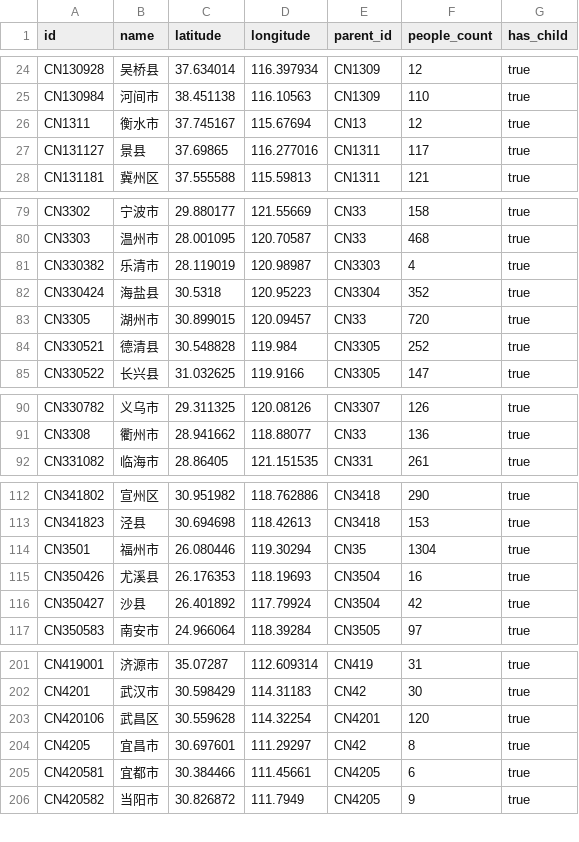
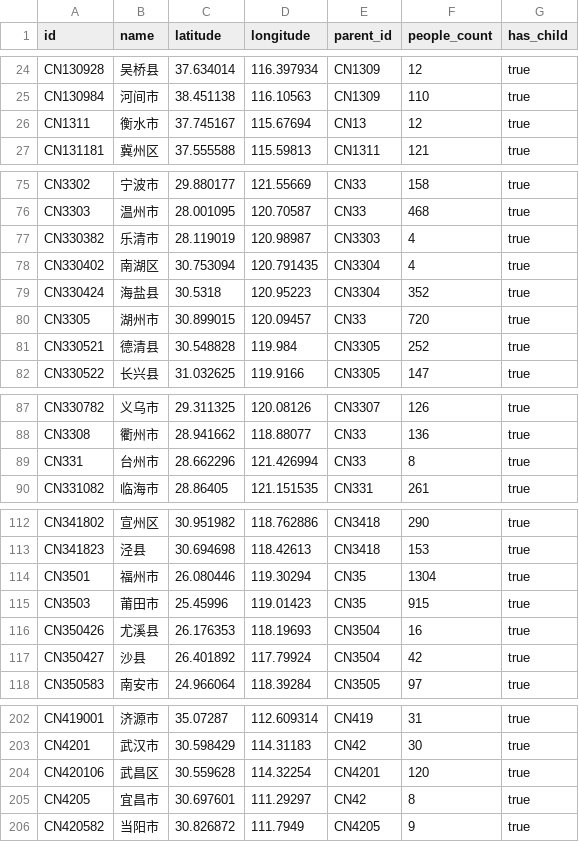
Before and after one commit to yeyangchen2009/poem300, a CSV file: cbdb/cbdb_dw/seeds/ods_cnkgraph_region.csv, drawn as a sheet; only a part is shown, gaps mark what is left out; the diff covers the shown part only.

```diff
--- a/cbdb/cbdb_dw/seeds/ods_cnkgraph_region.csv
+++ b/cbdb/cbdb_dw/seeds/ods_cnkgraph_region.csv
@@ -26,3 +26,2 @@ CN130984,河间市,38.451138,116.10563,CN1309,110,true
 CN1311,衡水市,37.745167,115.67694,CN13,12,true
-CN131127,景县,37.69865,116.277016,CN1311,117,true
 CN131181,冀州区,37.555588,115.59813,CN1311,121,true
@@ -81,2 +77,3 @@ CN3303,温州市,28.001095,120.70587,CN33,468,true
 CN330382,乐清市,28.119019,120.98987,CN3303,4,true
+CN330402,南湖区,30.753094,120.791435,CN3304,4,true
 CN330424,海盐县,30.5318,120.95223,CN3304,352,true
@@ -91,2 +88,3 @@ CN330782,义乌市,29.311325,120.08126,CN3307,126,true
 CN3308,衢州市,28.941662,118.88077,CN33,136,true
+CN331,台州市,28.662296,121.426994,CN33,8,true
 CN331082,临海市,28.86405,121.151535,CN331,261,true
@@ -114,2 +114,3 @@ CN341823,泾县,30.694698,118.42613,CN3418,153,true
 CN3501,福州市,26.080446,119.30294,CN35,1304,true
+CN3503,莆田市,25.45996,119.01423,CN35,915,true
 CN350426,尤溪县,26.176353,118.19693,CN3504,16,true
@@ -204,3 +205,2 @@ CN420106,武昌区,30.559628,114.32254,CN4201,120,true
 CN4205,宜昌市,30.697601,111.29297,CN42,8,true
-CN420581,宜都市,30.384466,111.45661,CN4205,6,true
 CN420582,当阳市,30.826872,111.7949,CN4205,9,true
```
Also changed, not shown: 5 added rows and 7 removed rows elsewhere in this file, cbdb/cbdb_dw/seeds/ods_cnkgraph_ci_tune.csv, cbdb/cbdb_dw/seeds/ods_cnkgraph_person.csv, 9 other files.
